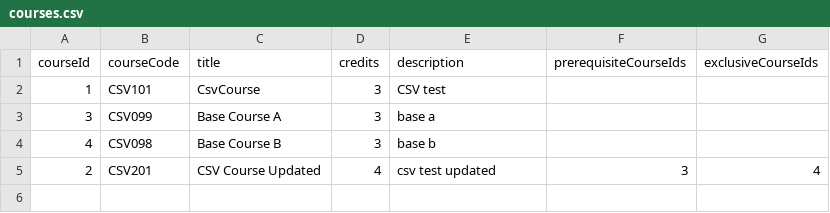
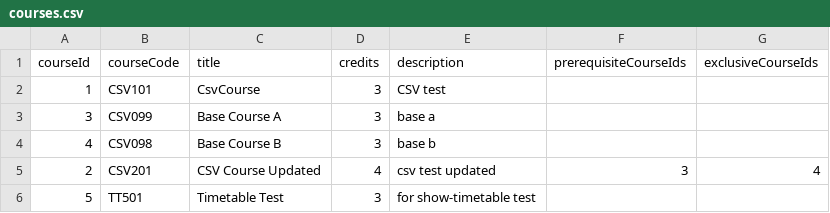
Before and after one commit to chieong/Course-Registration-System, a CSV file: data/courses.csv, drawn as a sheet.

```diff
--- a/data/courses.csv
+++ b/data/courses.csv
@@ -5 +5,2 @@ courseId,courseCode,title,credits,description,prerequisiteCourseIds,exclusiveCou
 2,CSV201,CSV Course Updated,4,csv test updated,3,4
+5,TT501,Timetable Test,3,for show-timetable test,,
```
Also changed, not shown: 6 other files.
